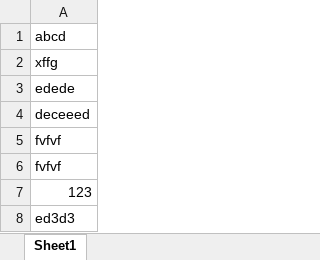
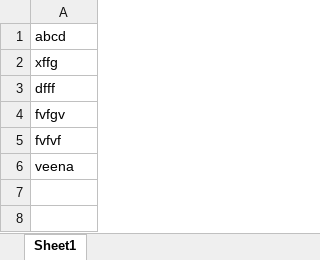
Before and after one commit to Aniket1245/MvnLabSeleniumFramework, an Excel workbook: exceldata/excelepractice.xlsx, sheet Sheet1, drawn as a sheet; values as stored, in another font and other column widths than the file's, no borders; the diff names each change by its address in the sheet, - before the commit and + after, or states it on an @@ line.

Commit message:
Add files via upload

```diff
--- a/exceldata/excelepractice.xlsx (sheet Sheet1)
+++ b/exceldata/excelepractice.xlsx (sheet Sheet1)
-A3: edede
+A3: dfff
-A4: deceeed
+A4: fvfgv
-A6: fvfvf
+A6: veena
-row 7: 123
-row 8: ed3d3
```
